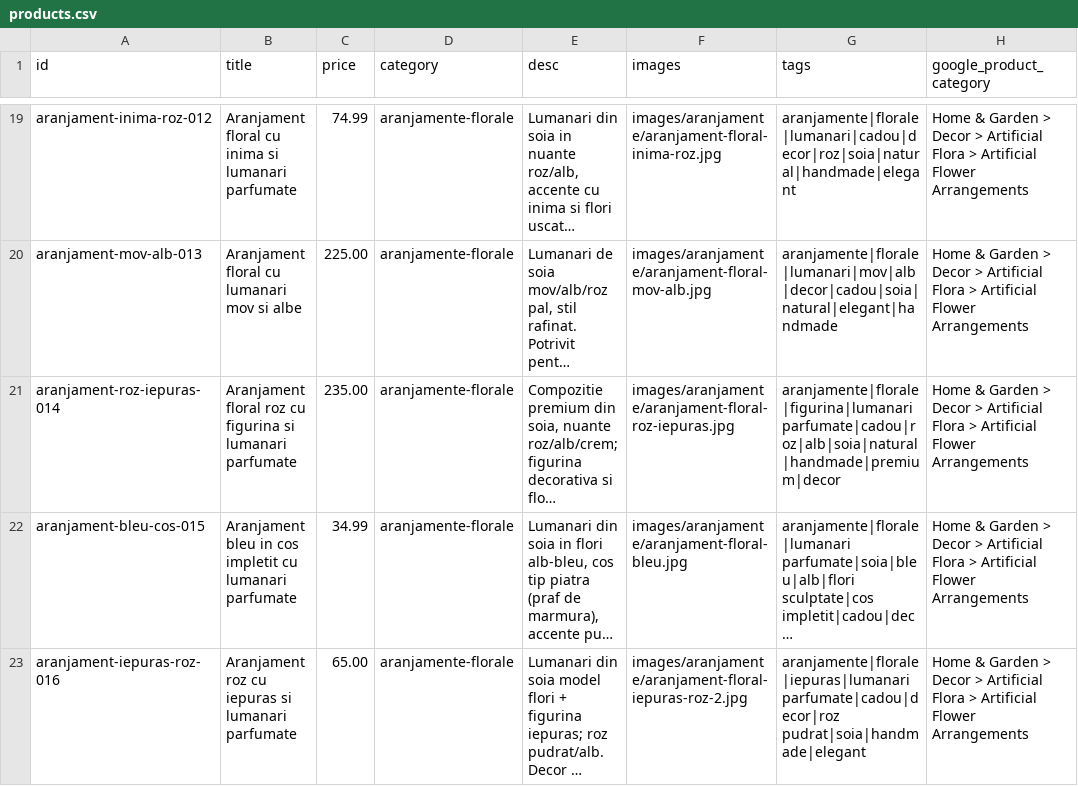
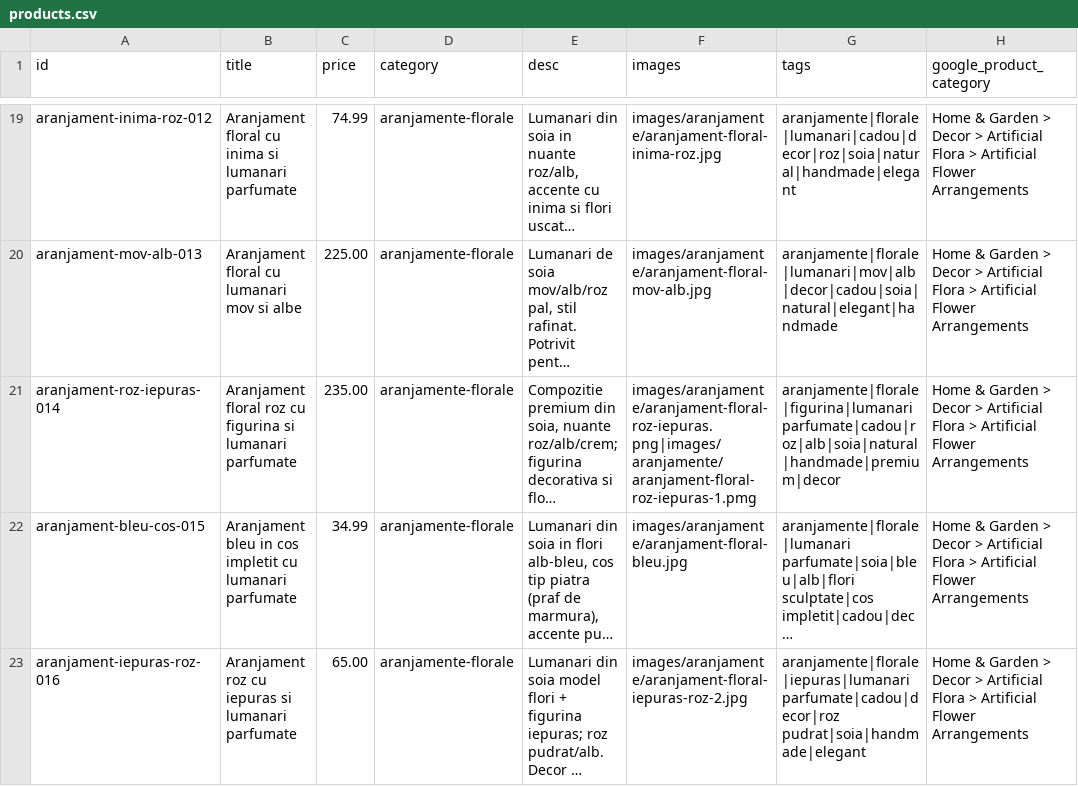
Before and after one commit to ionitadelia2-hub/boundlesscollection-site, a CSV file: content/products.csv, drawn as a sheet; only a part is shown, gaps mark what is left out; long unchanged cells end in …; the diff names each change by its address in the sheet, - before the commit and + after, or states it on an @@ line.

```diff
--- a/content/products.csv
+++ b/content/products.csv
-F21 (images): images/aranjamente/aranjament-floral-roz-iepuras.jpg
+F21 (images): images/aranjamente/aranjament-floral-roz-iepuras.png|images/aranjamente/aranjament-floral-roz-iepuras-1.pmg
```
Also changed, not shown: public/content/products.csv, public/feeds/products-merchant.csv, 9 other files.
